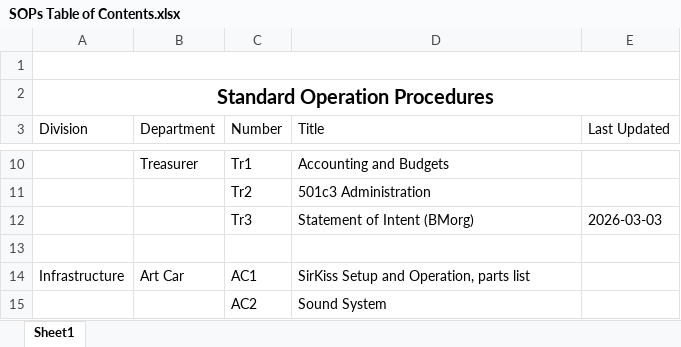
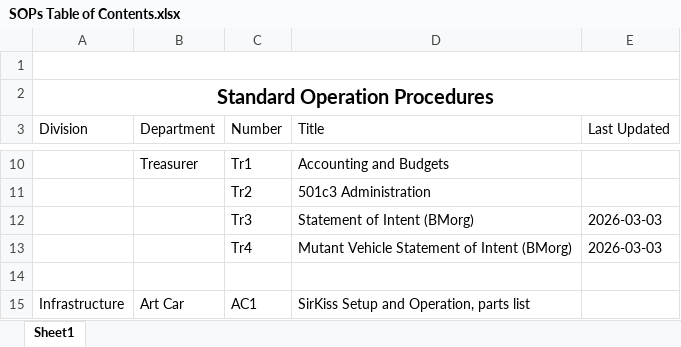
Before and after one commit to payindaman-wq/Nipple-Crime, an Excel workbook: Standard Operating Procedures/SOPs Table of Contents.xlsx, sheet Sheet1, drawn as a sheet; only a part is shown, gaps mark what is left out; the shorter side is filled out with more unchanged rows; values as stored, in another font and other column widths than the file's, no borders; the diff names each change by its address in the sheet, - before the commit and + after, or states it on an @@ line.

```diff
--- a/Standard Operating Procedures/SOPs Table of Contents.xlsx (sheet Sheet1)
+++ b/Standard Operating Procedures/SOPs Table of Contents.xlsx (sheet Sheet1)
+row 13:  |  | Tr4 | Mutant Vehicle Statement of Intent (BMorg) | 2026-03-03
```
Also changed, not shown: 2 other files.
